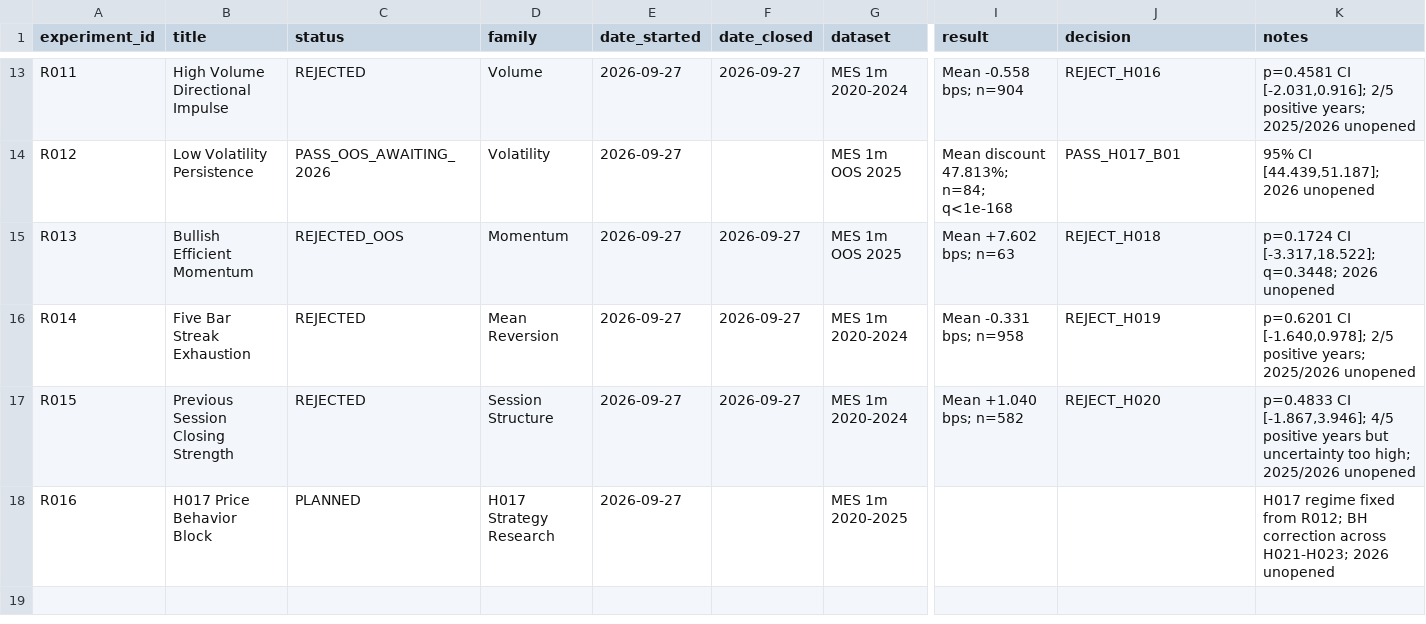
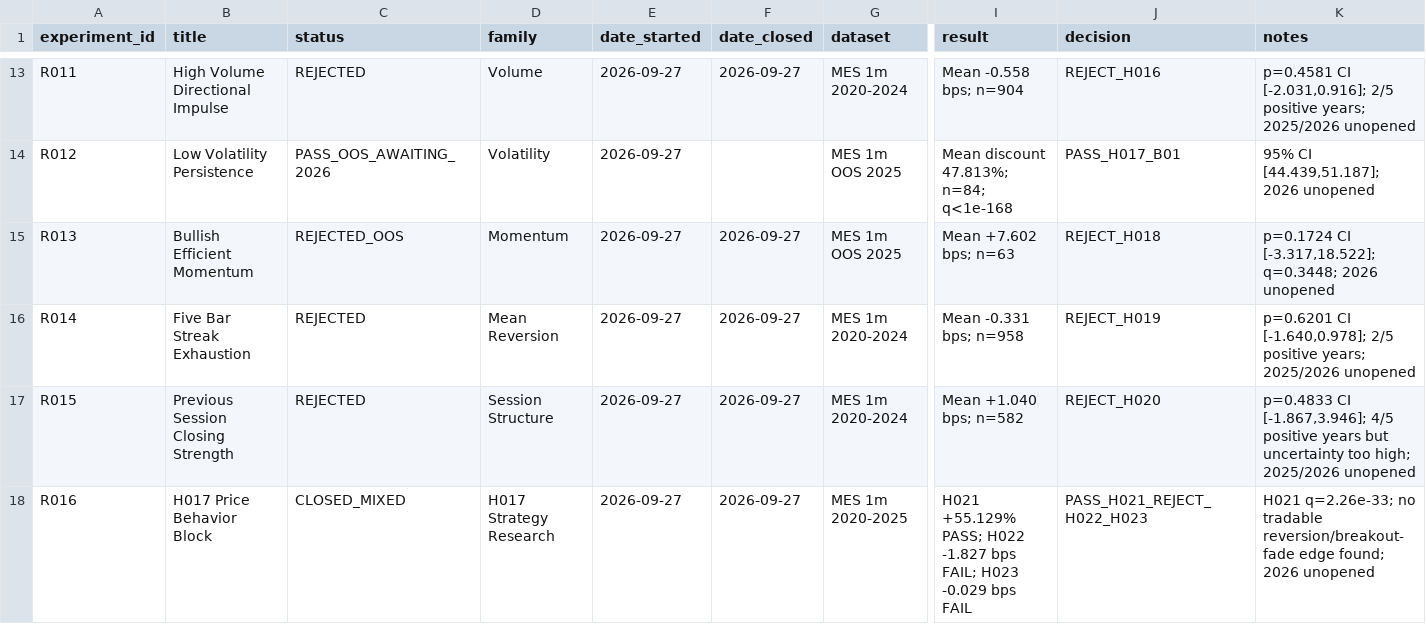
Before and after one commit to rgentil2/MES-Trading-Research, a CSV file: research/experiment_registry.csv, drawn as a sheet; only a part is shown, gaps mark what is left out; the diff names each change by its address in the sheet, - before the commit and + after, or states it on an @@ line.

Commit message:
Close R016 price behavior study

```diff
--- a/research/experiment_registry.csv
+++ b/research/experiment_registry.csv
-C18 (status): PLANNED
+C18 (status): CLOSED_MIXED
-F18 (date_closed): (empty)
+F18 (date_closed): 2026-09-27
-I18 (result): (empty)
+I18 (result): H021 +55.129% PASS; H022 -1.827 bps FAIL; H023 -0.029 bps FAIL
-J18 (decision): (empty)
+J18 (decision): PASS_H021_REJECT_H022_H023
-K18 (notes): H017 regime fixed from R012; BH correction across H021-H023; 2026 unopened
+K18 (notes): H021 q=2.26e-33; no tradable reversion/breakout-fade edge found; 2026 unopened
```
Also changed, not shown: 6 other files.
